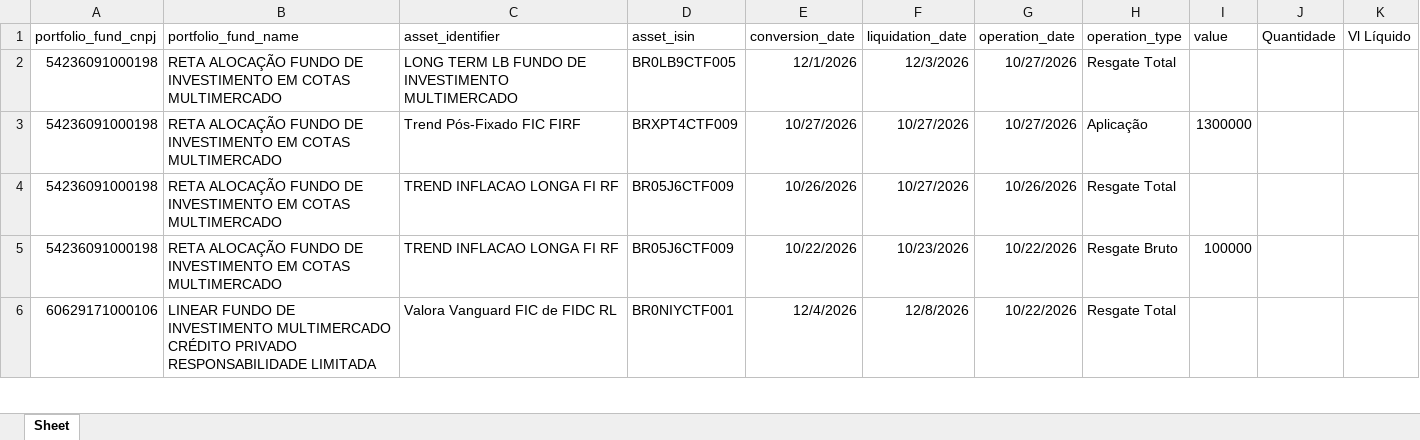
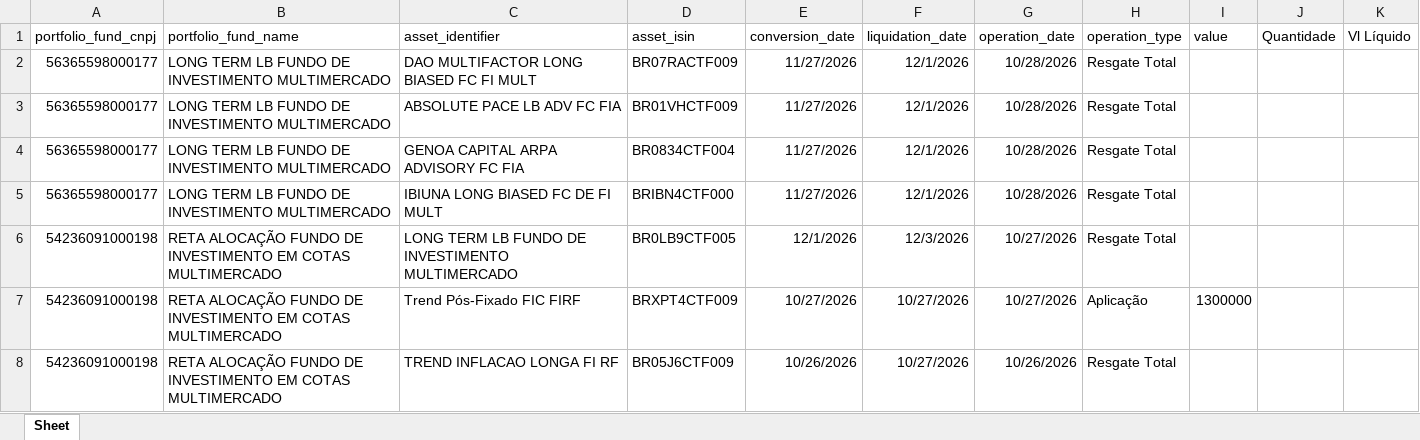
Before and after one commit to Reckziegel/batercota, an Excel workbook: plataforma/fund_operations.xlsx, sheet Sheet, drawn as a sheet; only a part is shown; the shorter side is filled out with more unchanged rows; values as stored, in another font and other column widths than the file's, no borders; the diff names each change by its address in the sheet, - before the commit and + after, or states it on an @@ line.

```diff
--- a/plataforma/fund_operations.xlsx (sheet Sheet)
+++ b/plataforma/fund_operations.xlsx (sheet Sheet)
+row 2: 56365598000177 | LONG TERM LB FUNDO DE INVESTIMENTO MULTIMERCADO | DAO MULTIFACTOR LONG BIASED FC FI MULT | BR07RACTF009 | 11/27/2026 | 12/1/2026 | 10/28/2026 | Resgate Total
+row 3: 56365598000177 | LONG TERM LB FUNDO DE INVESTIMENTO MULTIMERCADO | ABSOLUTE PACE LB ADV FC FIA | BR01VHCTF009 | 11/27/2026 | 12/1/2026 | 10/28/2026 | Resgate Total
+row 4: 56365598000177 | LONG TERM LB FUNDO DE INVESTIMENTO MULTIMERCADO | GENOA CAPITAL ARPA ADVISORY FC FIA | BR0834CTF004 | 11/27/2026 | 12/1/2026 | 10/28/2026 | Resgate Total
+row 5: 56365598000177 | LONG TERM LB FUNDO DE INVESTIMENTO MULTIMERCADO | IBIUNA LONG BIASED FC DE FI MULT | BRIBN4CTF000 | 11/27/2026 | 12/1/2026 | 10/28/2026 | Resgate Total
```
Also changed, not shown: plataforma/positions_plus_transaction_records.xlsx, 30 other files.
